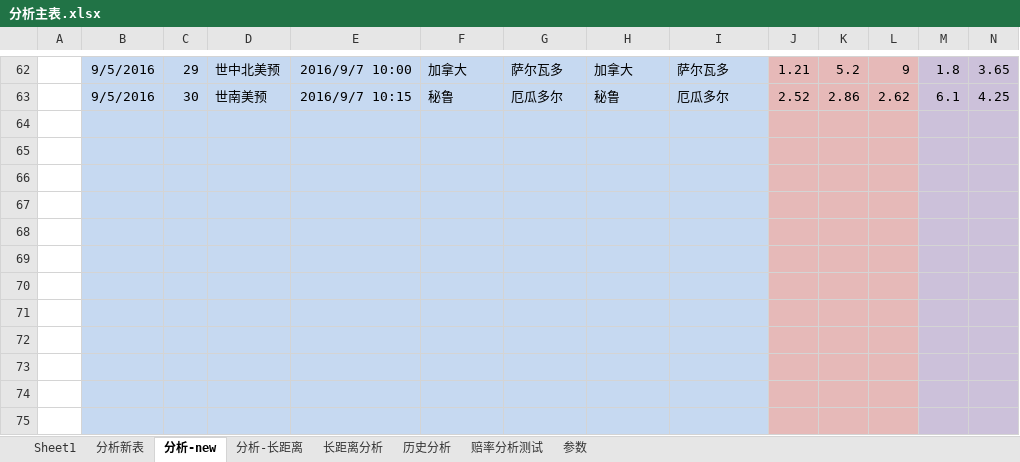
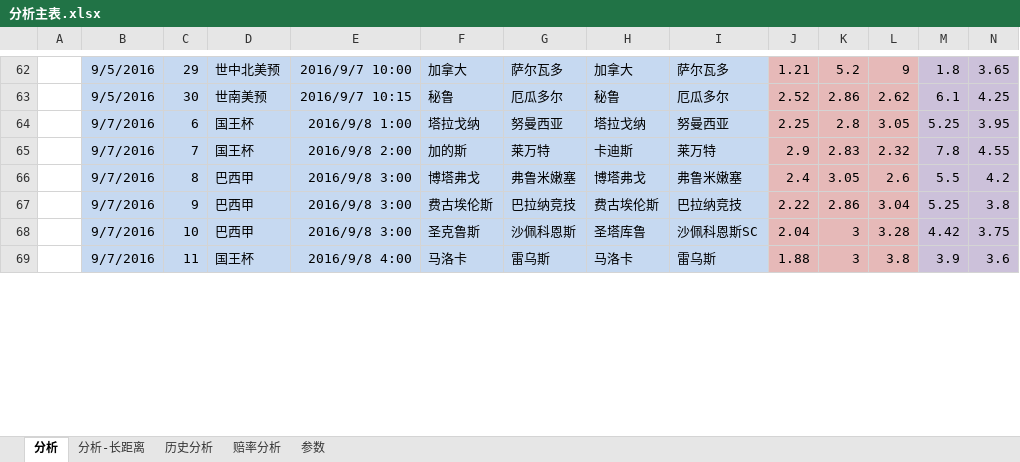
Before and after one commit to sephirothz87/Wtemplate, an Excel workbook: soccer/php/result/analyze/分析主表.xlsx, sheet 分析, drawn as a sheet; only a part is shown, gaps mark what is left out; values as stored, in another font and other column widths than the file's, no borders; conditional formats not drawn; removed rows and columns are numbered as before the commit, all else as after; rows hold the shown columns only; the diff covers the shown part only; the diff names each change by its address in the sheet, - before the commit and + after, or states it on an @@ line.

```diff
--- a/soccer/php/result/analyze/分析主表.xlsx (sheet 分析)
+++ b/soccer/php/result/analyze/分析主表.xlsx (sheet 分析)
-sheet tab: 分析-new
+sheet tab: 分析
-sheet tab: 赔率分析测试
+sheet tab: 赔率分析
-sheet tab: Sheet1
-sheet tab: 分析新表
-sheet tab: 长距离分析
-row 64: (empty)
-row 65: (empty)
-row 66: (empty)
-row 67: (empty)
-row 68: (empty)
-row 69: (empty)
-row 70: (empty)
-row 71: (empty)
-row 72: (empty)
-row 73: (empty)
-row 74: (empty)
-row 75: (empty)
+row 64:  | 9/7/2016 | 6 | 国王杯 | 2016/9/8 1:00 | 塔拉戈纳 | 努曼西亚 | 塔拉戈纳 | 努曼西亚 | 2.25 | 2.8 | 3.05 | 5.25 | 3.95
+row 65:  | 9/7/2016 | 7 | 国王杯 | 2016/9/8 2:00 | 加的斯 | 莱万特 | 卡迪斯 | 莱万特 | 2.9 | 2.83 | 2.32 | 7.8 | 4.55
+row 66:  | 9/7/2016 | 8 | 巴西甲 | 2016/9/8 3:00 | 博塔弗戈 | 弗鲁米嫩塞 | 博塔弗戈 | 弗鲁米嫩塞 | 2.4 | 3.05 | 2.6 | 5.5 | 4.2
+row 67:  | 9/7/2016 | 9 | 巴西甲 | 2016/9/8 3:00 | 费古埃伦斯 | 巴拉纳竞技 | 费古埃伦斯 | 巴拉纳竞技 | 2.22 | 2.86 | 3.04 | 5.25 | 3.8
+row 68:  | 9/7/2016 | 10 | 巴西甲 | 2016/9/8 3:00 | 圣克鲁斯 | 沙佩科恩斯 | 圣塔库鲁 | 沙佩科恩斯SC | 2.04 | 3 | 3.28 | 4.42 | 3.75
+row 69:  | 9/7/2016 | 11 | 国王杯 | 2016/9/8 4:00 | 马洛卡 | 雷乌斯 | 马洛卡 | 雷乌斯 | 1.88 | 3 | 3.8 | 3.9 | 3.6
```
Also changed, not shown: 6 added rows elsewhere in this sheet, sheet 赔率分析, 2 other files.
